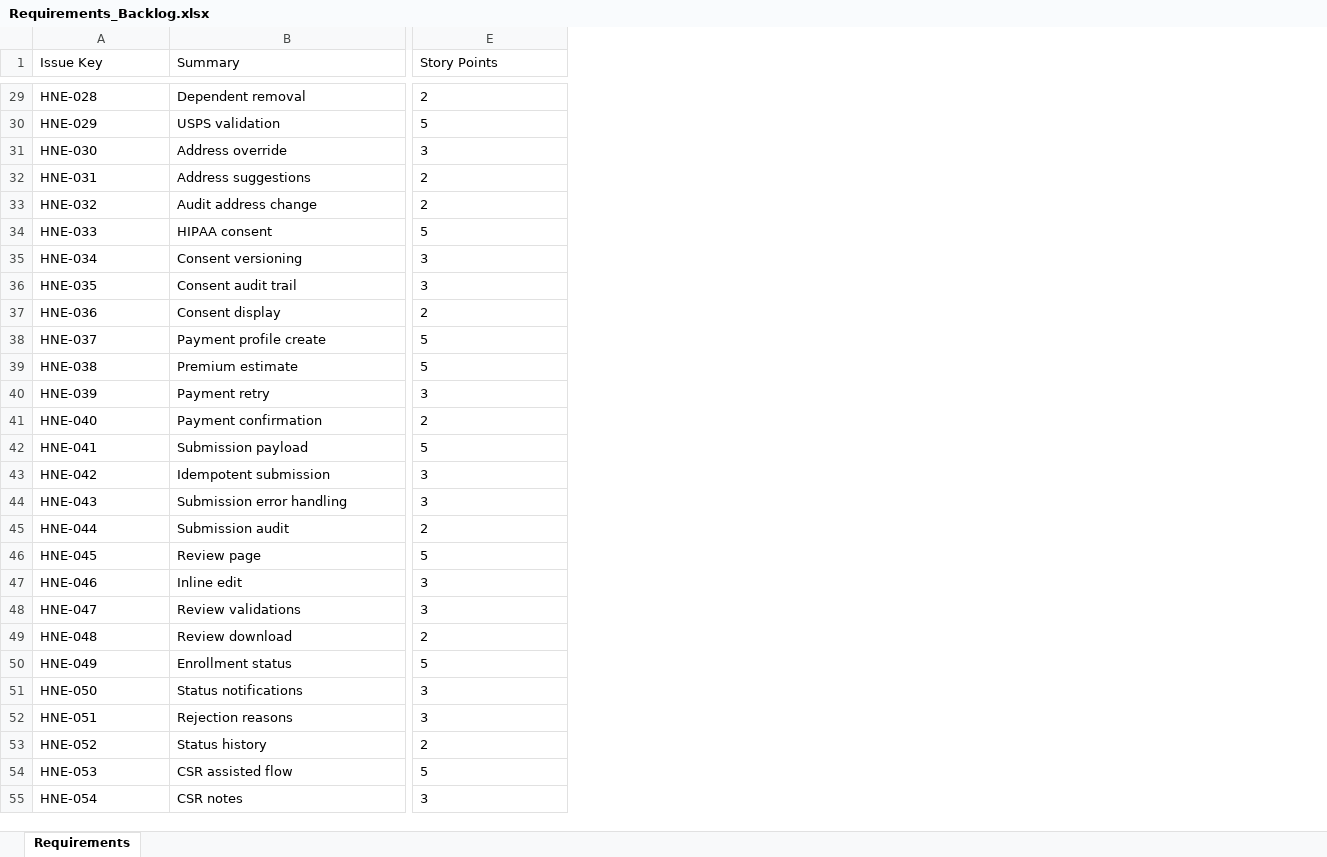
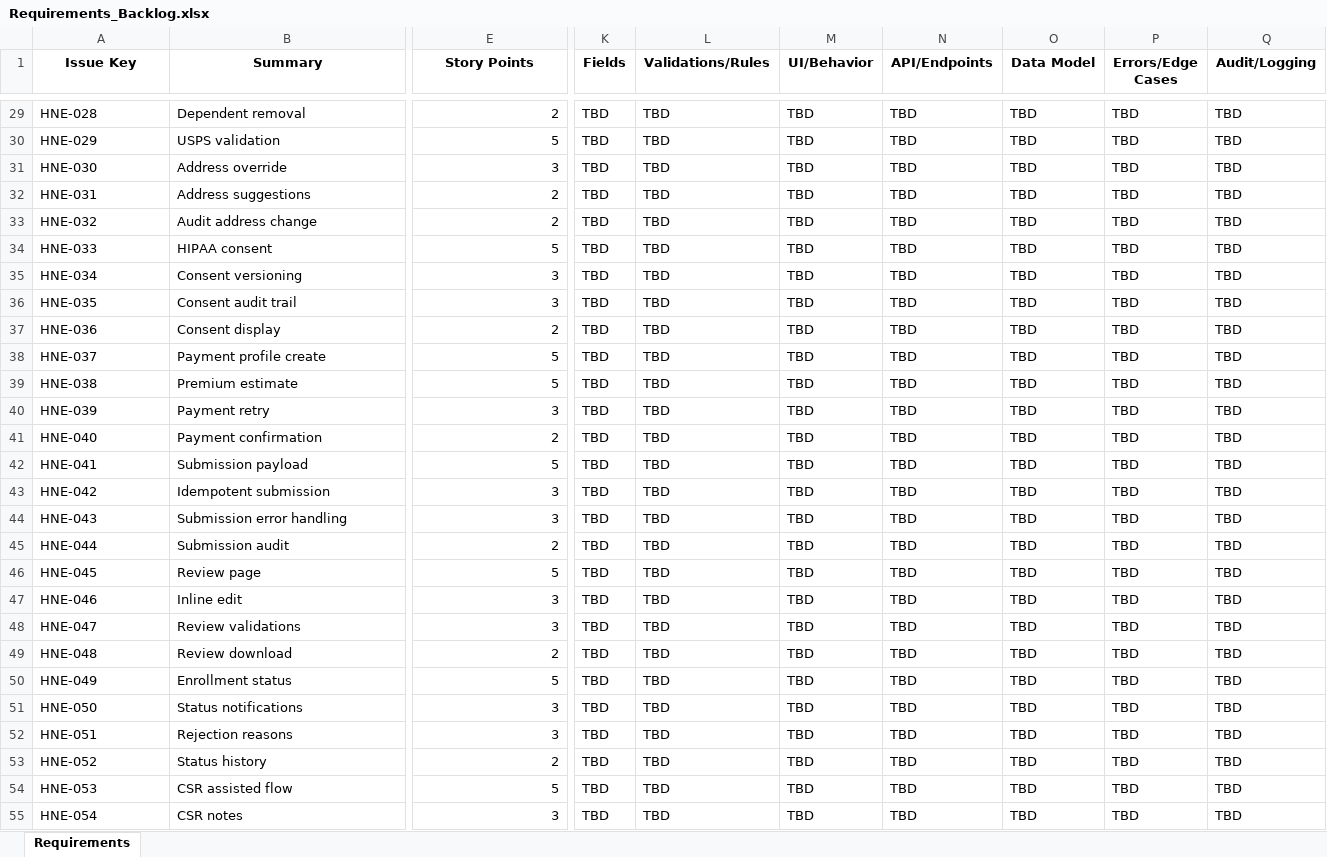
Before and after one commit to manikandane2025/MemberEnrollmentProject, an Excel workbook: ProjectDocs/Requirements_Backlog.xlsx, sheet Requirements, drawn as a sheet; only a part is shown, gaps mark what is left out; values as stored, in another font and other column widths than the file's, no borders; the diff covers the shown part only; the diff names each change by its address in the sheet, - before the commit and + after, or states it on an @@ line.

```diff
--- a/ProjectDocs/Requirements_Backlog.xlsx (sheet Requirements)
+++ b/ProjectDocs/Requirements_Backlog.xlsx (sheet Requirements)
+column K (Fields), rows 29-55: all TBD
+column L (Validations/Rules), rows 29-55: all TBD
+column M (UI/Behavior), rows 29-55: all TBD
+column N (API/Endpoints), rows 29-55: all TBD
+column O (Data Model), rows 29-55: all TBD
+column P (Errors/Edge Cases), rows 29-55: all TBD
+column Q (Audit/Logging), rows 29-55: all TBD
@@ A1:E1 bold: off → on, alignment: left → center @@
-E29:E55 alignment: left
+E29:E55 alignment: right
```
Also changed, not shown: cell formats elsewhere in this sheet, 3 other files.
